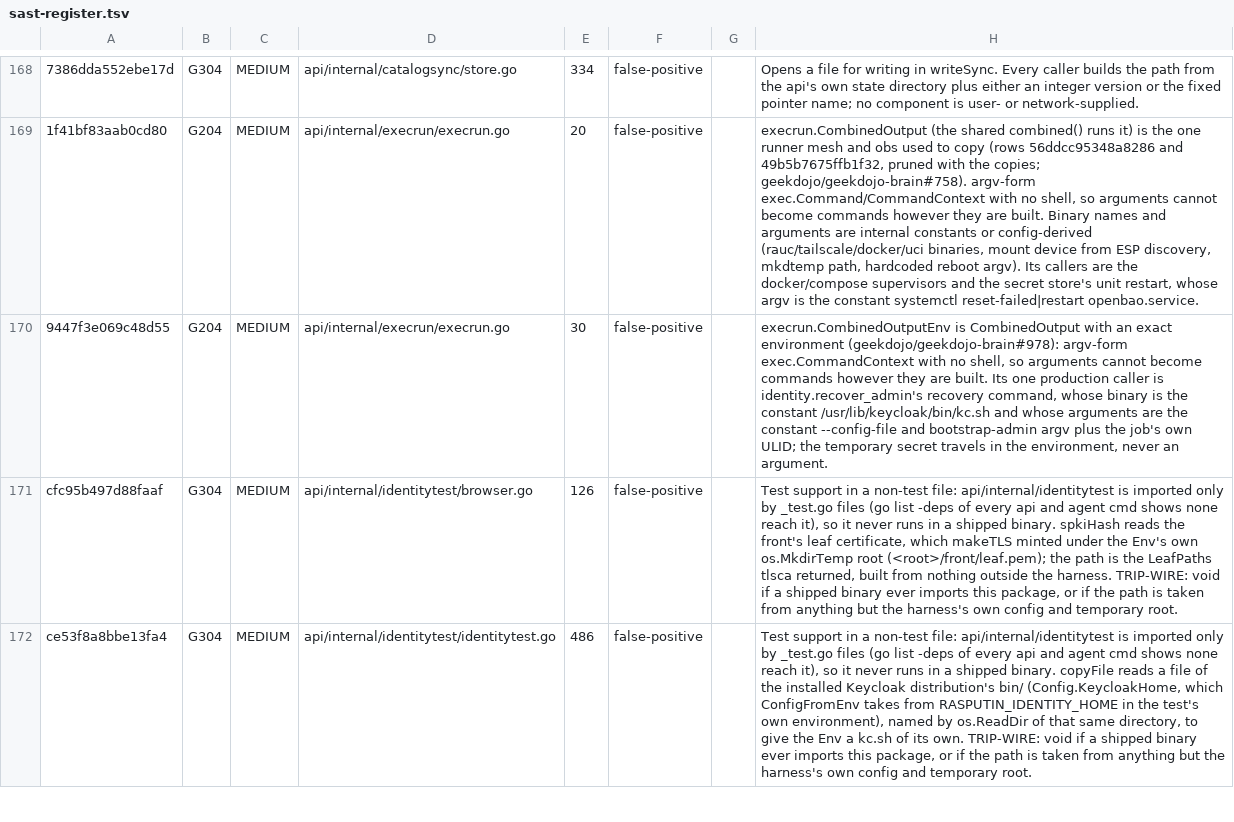
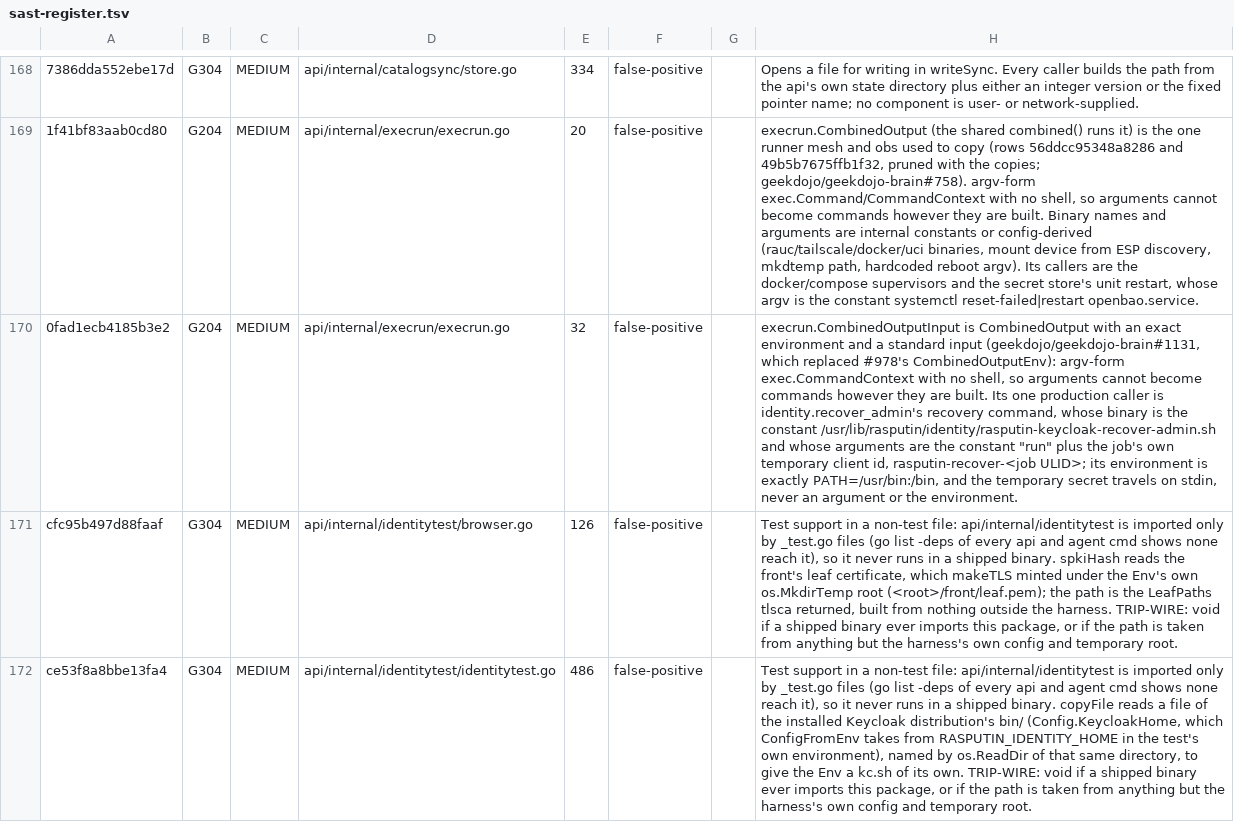
Before and after one commit to geekdojo/rasputin-control-plane, a TSV file: .github/sast-register.tsv, drawn as a sheet; only a part is shown, gaps mark what is left out; the diff names each change by its address in the sheet, - before the commit and + after, or states it on an @@ line.

```diff
--- a/.github/sast-register.tsv
+++ b/.github/sast-register.tsv
-A170: 9447f3e069c48d55
+A170: 0fad1ecb4185b3e2
-E170: 30
+E170: 32
-H170: execrun.CombinedOutputEnv is CombinedOutput with an exact environment (geekdojo/geekdojo-brain#978): argv-form exec.CommandContext with no shell, so arguments cannot become commands however they are built. Its one production caller is identity.recover_admin's recovery command, whose binary is the constant /usr/lib/keycloak/bin/kc.sh and whose arguments are the constant --config-file and bootstrap-admin argv plus the job's own ULID; the temporary secret travels in the environment, never an argument.
+H170: execrun.CombinedOutputInput is CombinedOutput with an exact environment and a standard input (geekdojo/geekdojo-brain#1131, which replaced #978's CombinedOutputEnv): argv-form exec.CommandContext with no shell, so arguments cannot become commands however they are built. Its one production caller is identity.recover_admin's recovery command, whose binary is the constant /usr/lib/rasputin/identity/rasputin-keycloak-recover-admin.sh and whose arguments are the constant "run" plus the job's own temporary client id, rasputin-recover-<job ULID>; its environment is exactly PATH=/usr/bin:/bin, and the temporary secret travels on stdin, never an argument or the environment.
```
Also changed, not shown: .github/auth-register.tsv, .github/secret-reveal-allow.tsv, 11 other files.
